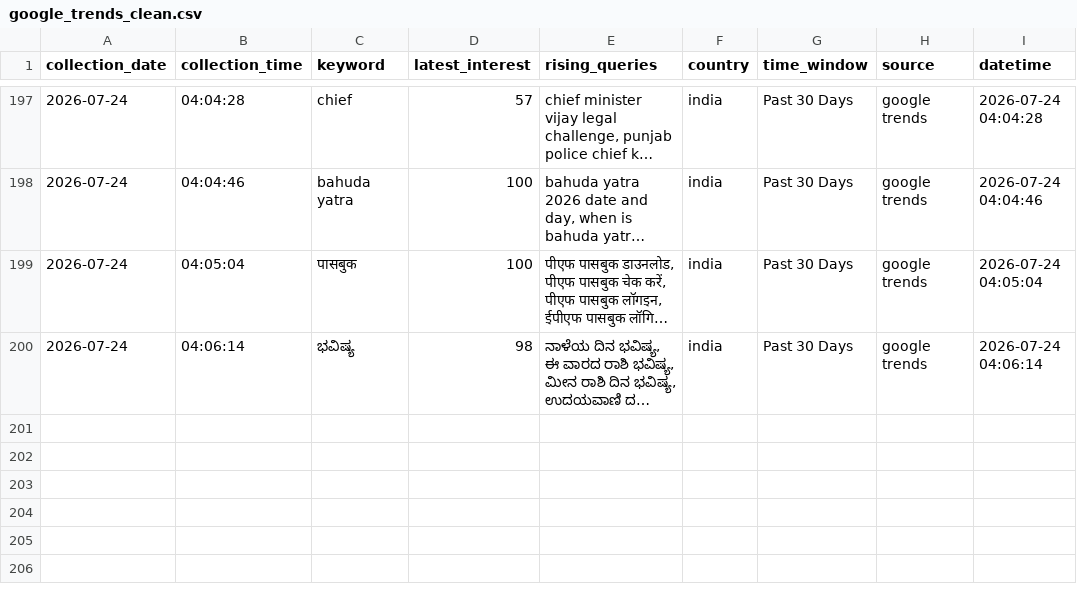
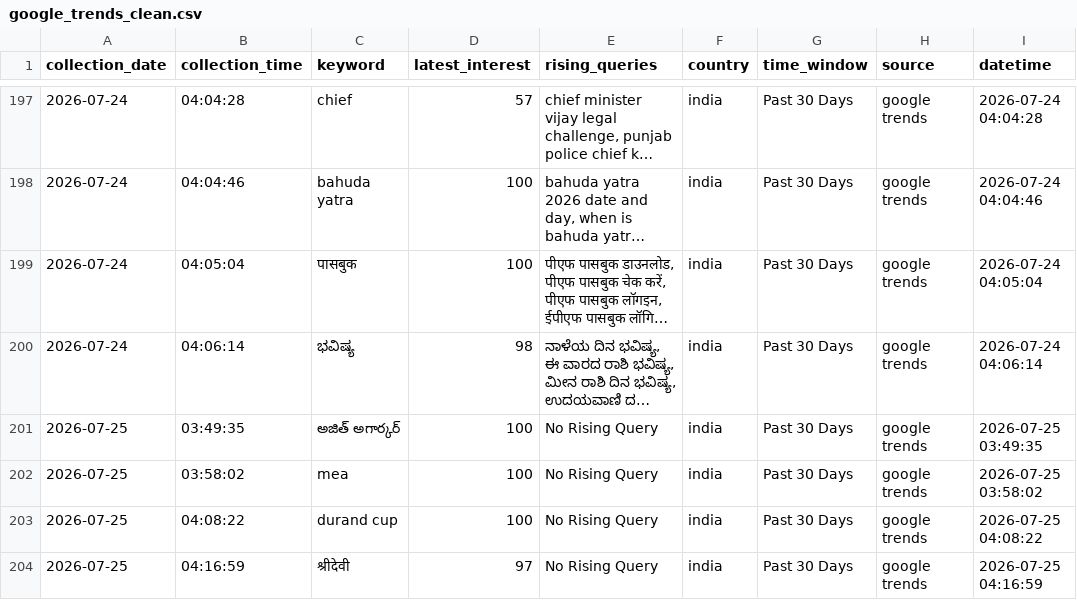
Before and after one commit to ank17a-5/India-Trend-Radar, a CSV file: data/cleaned/google_trends_clean.csv, drawn as a sheet; only a part is shown, gaps mark what is left out; long unchanged cells end in …; the diff names each change by its address in the sheet, - before the commit and + after, or states it on an @@ line.

```diff
--- a/data/cleaned/google_trends_clean.csv
+++ b/data/cleaned/google_trends_clean.csv
+row 201: 2026-07-25 | 03:49:35 | అజిత్ అగార్కర్ | 100 | No Rising Query | india | Past 30 Days | google trends | 2026-07-25 03:49:35
+row 202: 2026-07-25 | 03:58:02 | mea | 100 | No Rising Query | india | Past 30 Days | google trends | 2026-07-25 03:58:02
+row 203: 2026-07-25 | 04:08:22 | durand cup | 100 | No Rising Query | india | Past 30 Days | google trends | 2026-07-25 04:08:22
+row 204: 2026-07-25 | 04:16:59 | श्रीदेवी | 97 | No Rising Query | india | Past 30 Days | google trends | 2026-07-25 04:16:59
```
Also changed, not shown: data/raw/google_trends.csv, 5 other files.
